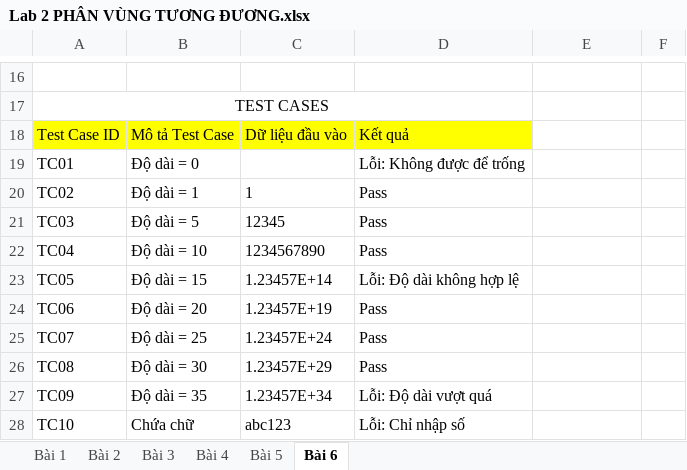
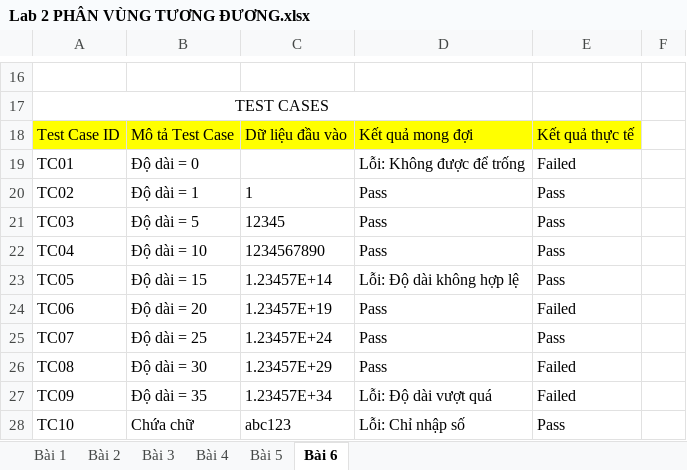
Before and after one commit to dangkhoa18052004/DangVanKhoa, an Excel workbook: TESTER/Lab 2 PHÂN VÙNG TƯƠNG ĐƯƠNG.xlsx, sheet Bài 6, drawn as a sheet; only a part is shown, gaps mark what is left out; values as stored, in another font and other column widths than the file's, no borders; the diff names each change by its address in the sheet, - before the commit and + after, or states it on an @@ line.

```diff
--- a/TESTER/Lab 2 PHÂN VÙNG TƯƠNG ĐƯƠNG.xlsx (sheet Bài 6)
+++ b/TESTER/Lab 2 PHÂN VÙNG TƯƠNG ĐƯƠNG.xlsx (sheet Bài 6)
-D18: Kết quả
+D18: Kết quả mong đợi
-E18: (empty)
+E18: Kết quả thực tế
-E18 fill: none
+E18 fill: #FFFF00
-E19: (empty)
+E19: Failed
-E20:E23: (empty)
+E20:E23: Pass
-E24: (empty)
+E24: Failed
-E25: (empty)
+E25: Pass
-E26:E27: (empty)
+E26:E27: Failed
-E28: (empty)
+E28: Pass
```
Also changed, not shown: sheet Bài 5, sheet Bài 4, sheet Bài 3, sheet Bài 2, sheet Bài 1.
